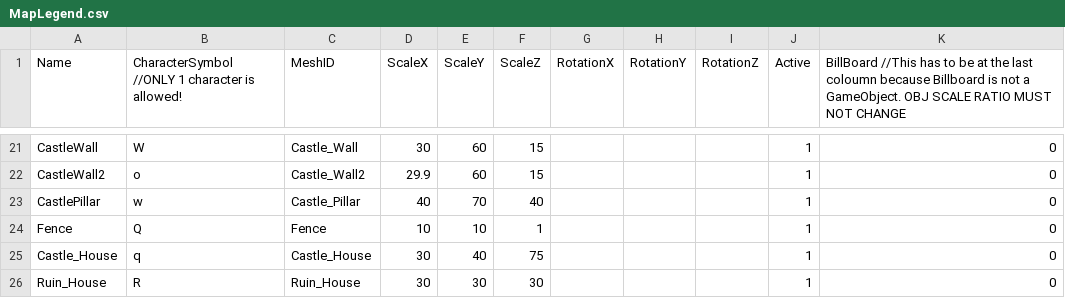
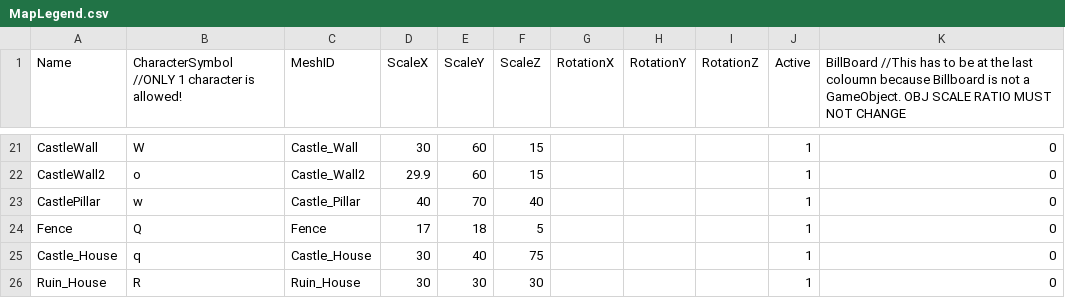
Before and after one commit to HalcionCyanide/SP3_T14N, a CSV file: Base/DrivenFiles/MapLegend.csv, drawn as a sheet; only a part is shown, gaps mark what is left out.

```diff
--- a/Base/DrivenFiles/MapLegend.csv
+++ b/Base/DrivenFiles/MapLegend.csv
@@ -23,3 +23,3 @@ CastleWall2,o,Castle_Wall2,29.9,60,15,,,,1,0
 CastlePillar,w,Castle_Pillar,40,70,40,,,,1,0
-Fence,Q,Fence,10,10,1,,,,1,0
+Fence,Q,Fence,17,18,5,,,,1,0
 Castle_House,q,Castle_House,30,40,75,,,,1,0
```
Also changed, not shown: Base/DrivenFiles/FreeField_1_Layout.csv, 4 other files.
